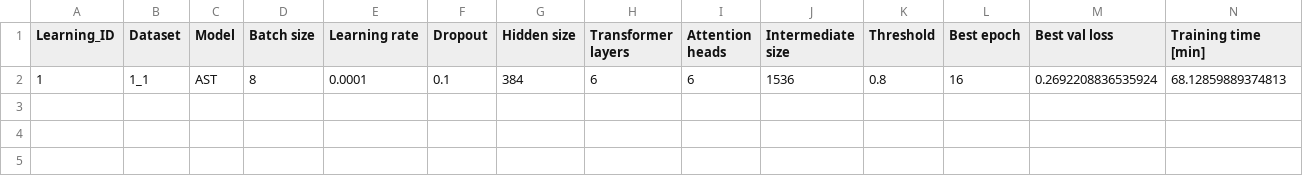
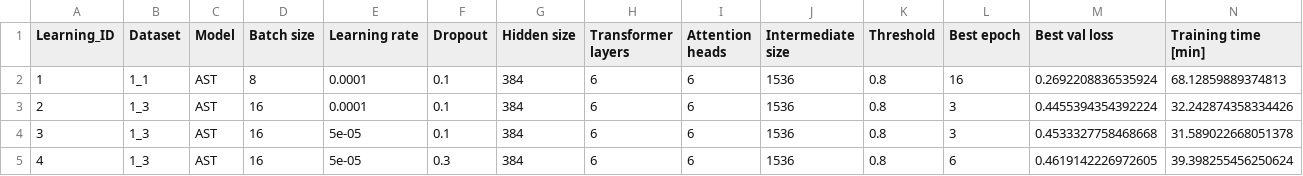
Before and after one commit to khaczkiewicz/instrument-recognition-project, a CSV file: sieci/ast/wyniki/modele.csv, drawn as a sheet.

```diff
--- a/sieci/ast/wyniki/modele.csv
+++ b/sieci/ast/wyniki/modele.csv
@@ -2 +2,4 @@ Learning_ID,Dataset,Model,Batch size,Learning rate,Dropout,Hidden size,Transform
 1,1_1,AST,8,0.0001,0.1,384,6,6,1536,0.8,16,0.2692208836535924,68.12859889374813
+2,1_3,AST,16,0.0001,0.1,384,6,6,1536,0.8,3,0.4455394354392224,32.242874358334426
+3,1_3,AST,16,5e-05,0.1,384,6,6,1536,0.8,3,0.4533327758468668,31.589022668051378
+4,1_3,AST,16,5e-05,0.3,384,6,6,1536,0.8,6,0.4619142226972605,39.398255456250624
```
Also changed, not shown: sieci/ast/wyniki/wyniki.csv, 9 other files.
